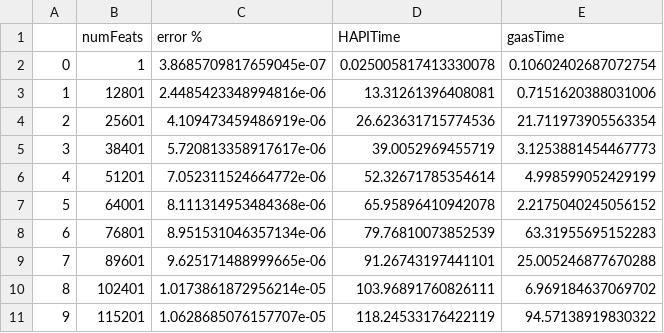
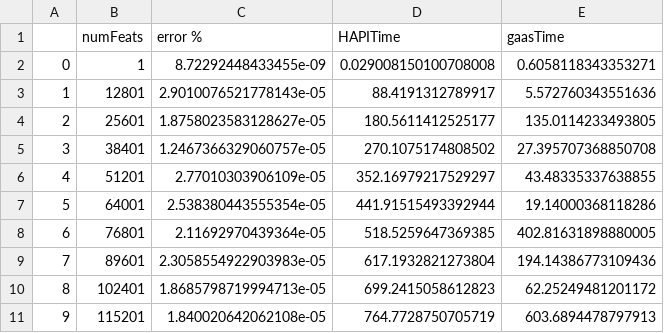
Before and after one commit to CharlieCallahan/GPU_Accelerated_Absorption_Sim, a CSV file: published_validation/htp_speed_val.csv, drawn as a sheet; only a part is shown; the diff covers the shown part only.

```diff
--- a/published_validation/htp_speed_val.csv
+++ b/published_validation/htp_speed_val.csv
@@ -1,11 +1,11 @@
 ,numFeats,error %,HAPITime,gaasTime
-0,1,3.8685709817659045e-07,0.025005817413330078,0.10602402687072754
-1,12801,2.4485423348994816e-06,13.31261396408081,0.7151620388031006
-2,25601,4.109473459486919e-06,26.623631715774536,21.711973905563354
-3,38401,5.720813358917617e-06,39.0052969455719,3.1253881454467773
-4,51201,7.052311524664772e-06,52.32671785354614,4.998599052429199
-5,64001,8.111314953484368e-06,65.95896410942078,2.2175040245056152
-6,76801,8.951531046357134e-06,79.76810073852539,63.31955695152283
-7,89601,9.625171488999665e-06,91.26743197441101,25.005246877670288
-8,102401,1.0173861872956214e-05,103.96891760826111,6.969184637069702
-9,115201,1.0628685076157707e-05,118.24533176422119,94.57138919830322
+0,1,8.72292448433455e-09,0.029008150100708008,0.6058118343353271
+1,12801,2.9010076521778143e-05,88.4191312789917,5.572760343551636
+2,25601,1.8758023583128627e-05,180.5611412525177,135.0114233493805
+3,38401,1.2467366329060757e-05,270.1075174808502,27.395707368850708
+4,51201,2.77010303906109e-05,352.16979217529297,43.48335337638855
+5,64001,2.538380443555354e-05,441.91515493392944,19.14000368118286
+6,76801,2.11692970439364e-05,518.5259647369385,402.81631898880005
+7,89601,2.3058554922903983e-05,617.1932821273804,194.14386773109436
+8,102401,1.8685798719994713e-05,699.2415058612823,62.25249481201172
+9,115201,1.840020642062108e-05,764.7728750705719,603.6894478797913
```
Also changed, not shown: 30 edited cells elsewhere in this file, 6 other files.
